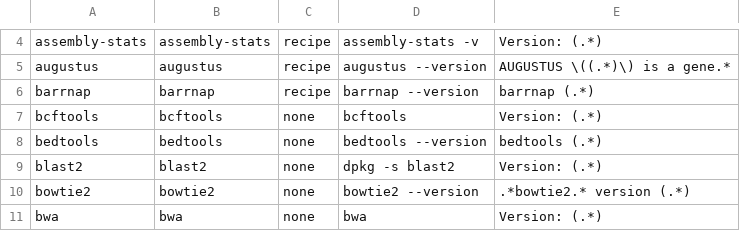
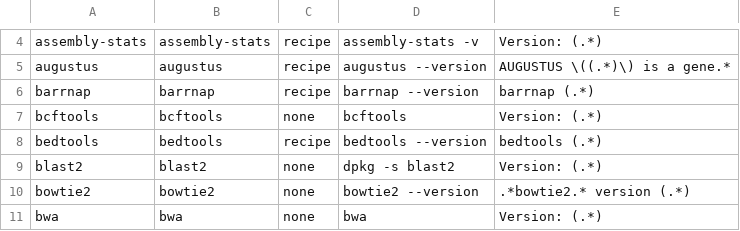
Before and after one commit to wangdi2014/pathogens-vm, a TSV file: all_packages.tsv, drawn as a sheet; only a part is shown, gaps mark what is left out.

Commit message:
Install latest bedtools from recipe

```diff
--- a/all_packages.tsv
+++ b/all_packages.tsv
@@ -7,3 +7,3 @@ barrnap	barrnap	recipe	barrnap --version	barrnap (.*)
 bcftools	bcftools	none	bcftools	Version: (.*)
-bedtools	bedtools	none	bedtools --version	bedtools (.*)
+bedtools	bedtools	recipe	bedtools --version	bedtools (.*)
 blast2	blast2	none	dpkg -s blast2	Version: (.*)
```
Also changed, not shown: 2 other files.
